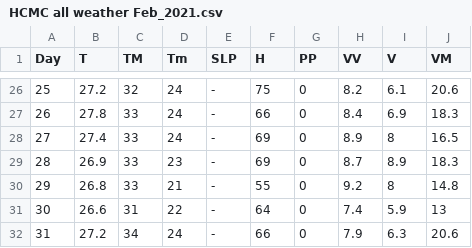
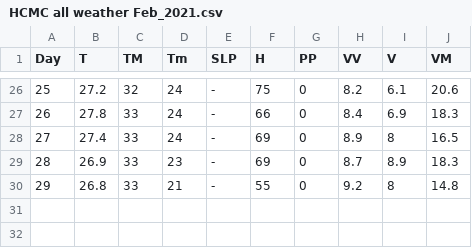
Before and after one commit to ghayaas2995/Vietnam-air-pollution-data-analysis-with-SAS, a CSV file: External data CSV files/HCMC all weather Feb_2021.csv, drawn as a sheet; only a part is shown, gaps mark what is left out.

```diff
--- a/External data CSV files/HCMC all weather Feb_2021.csv
+++ b/External data CSV files/HCMC all weather Feb_2021.csv
@@ -30,3 +30 @@ Day,T,TM,Tm,SLP,H,PP,VV,V,VM
 29,26.8,33,21,-,55,0,9.2,8,14.8
-30,26.6,31,22,-,64,0,7.4,5.9,13
-31,27.2,34,24,-,66,0,7.9,6.3,20.6
```
Also changed, not shown: 1 other file.
